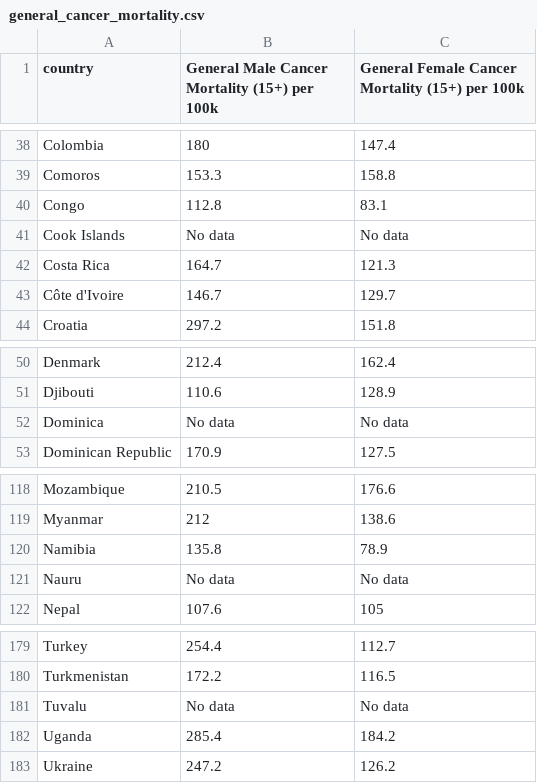
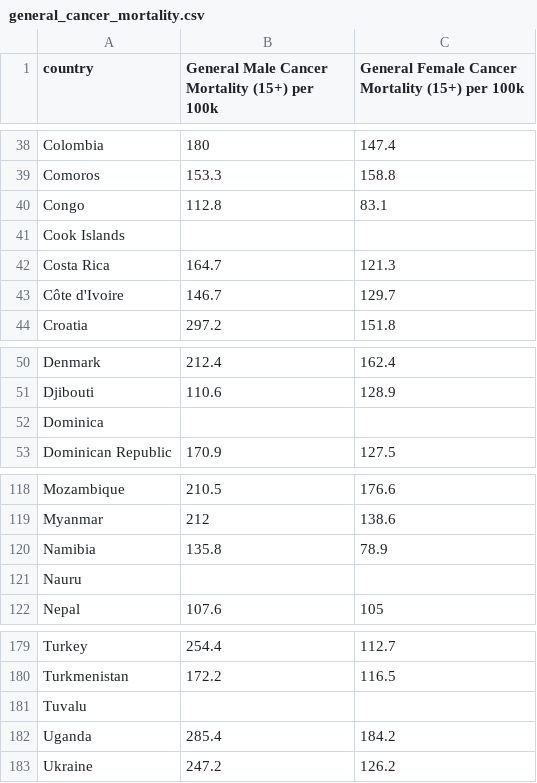
Before and after one commit to awtkns/bdc, a CSV file: backend/api/data/joiner/not_by_year/general_cancer_mortality.csv, drawn as a sheet; only a part is shown, gaps mark what is left out; the diff covers the shown part only.

```diff
--- a/backend/api/data/joiner/not_by_year/general_cancer_mortality.csv
+++ b/backend/api/data/joiner/not_by_year/general_cancer_mortality.csv
@@ -41 +41 @@
-"Cook Islands","No data","No data"
+Cook Islands,,
@@ -52 +52 @@
-"Dominica","No data","No data"
+Dominica,,
@@ -121 +121 @@
-"Nauru","No data","No data"
+Nauru,,
@@ -181 +181 @@
-"Tuvalu","No data","No data"
+Tuvalu,,
```
Also changed, not shown: 14 edited cells elsewhere in this file, backend/api/data/joiner/not_by_year/medical_imaging_modalities_by_country.csv, backend/api/data/web_ready/grouped_master.csv, 4 other files.
